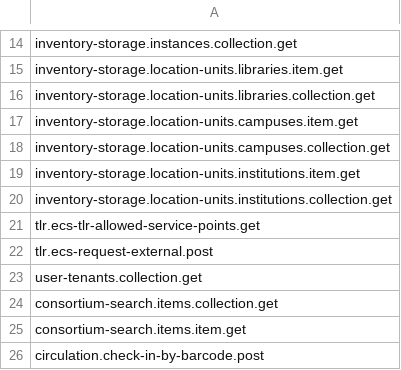
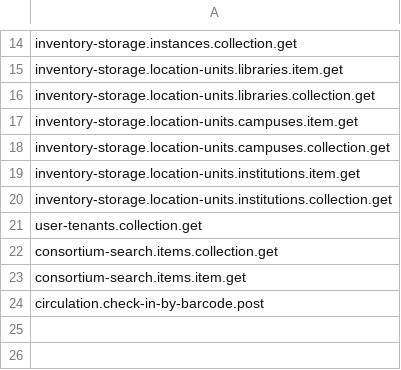
Before and after one commit to folio-org/mod-circulation-bff, a CSV file: src/main/resources/permissions/mod-circulation-bff.csv, drawn as a sheet; only a part is shown, gaps mark what is left out.

```diff
--- a/src/main/resources/permissions/mod-circulation-bff.csv
+++ b/src/main/resources/permissions/mod-circulation-bff.csv
@@ -20,4 +20,2 @@ inventory-storage.location-units.institutions.item.get
 inventory-storage.location-units.institutions.collection.get
-tlr.ecs-tlr-allowed-service-points.get
-tlr.ecs-request-external.post
 user-tenants.collection.get
```
Also changed, not shown: 4 other files.
